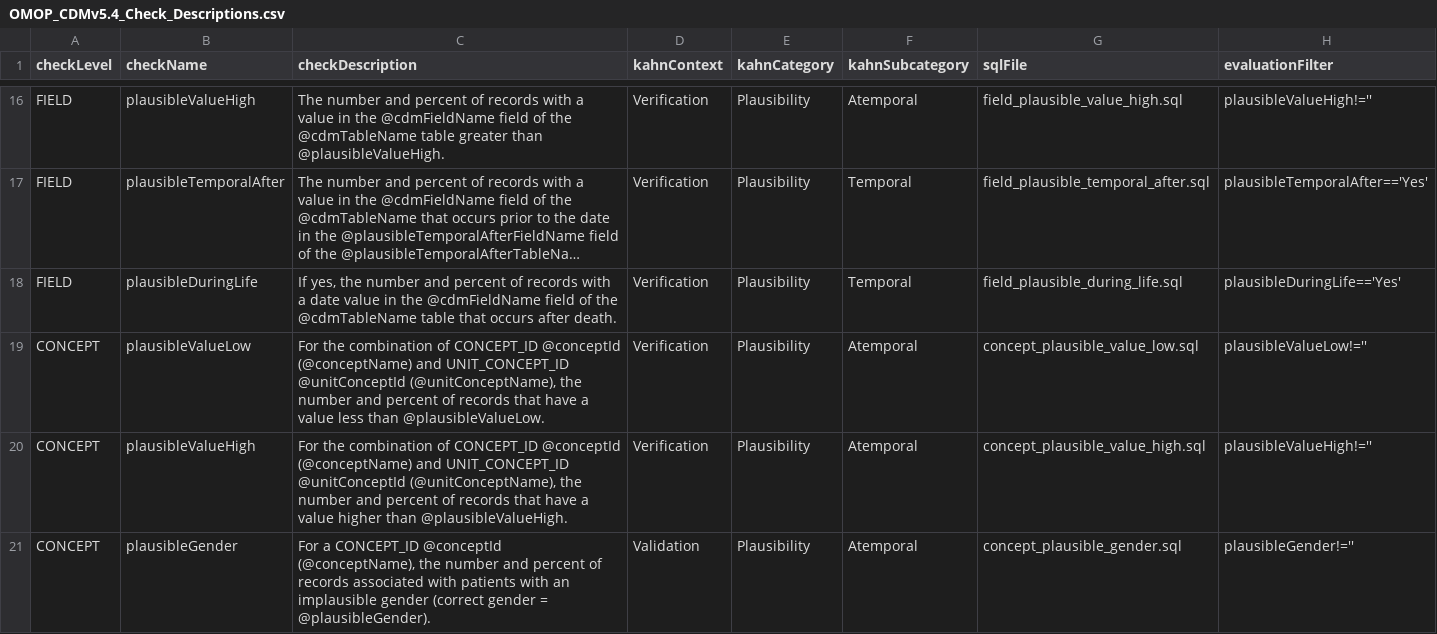
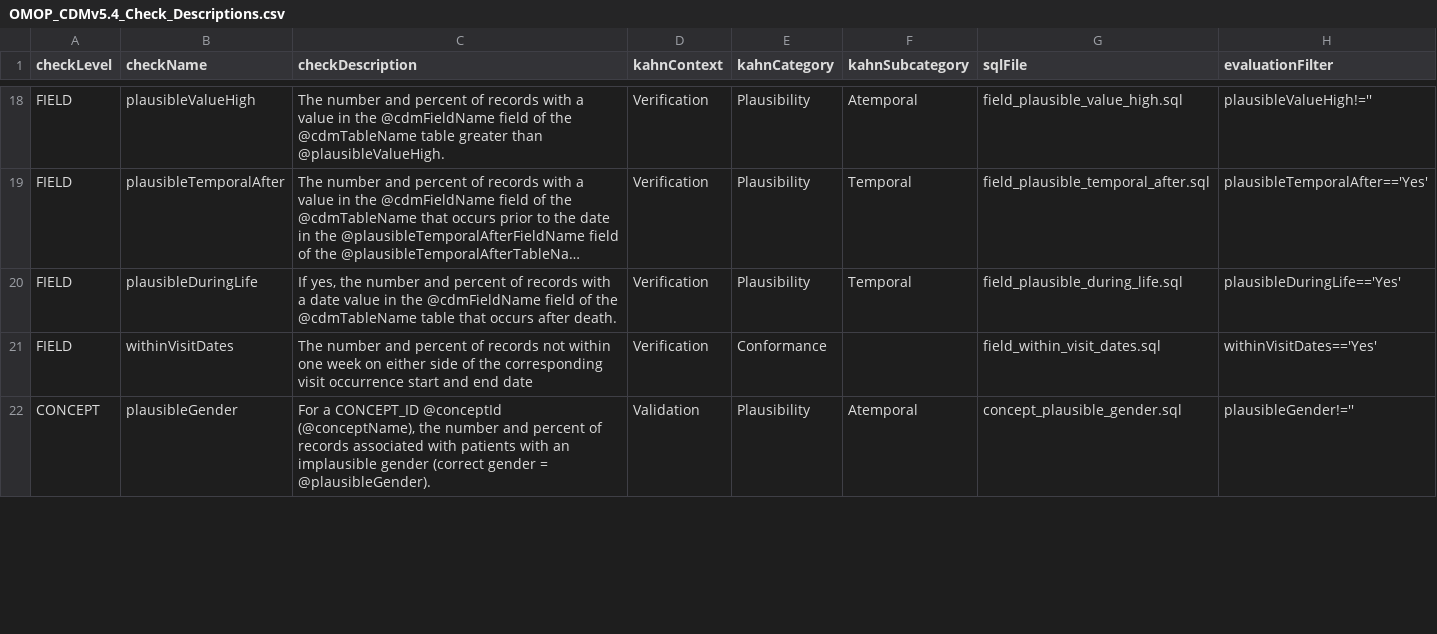
Before and after one commit to RADar-AZDelta/Rabbit-in-a-Blender, a CSV file: src/riab/dqd/csv/OMOP_CDMv5.4_Check_Descriptions.csv, drawn as a sheet; only a part is shown, gaps mark what is left out; long unchanged cells end in …; removed rows and columns are numbered as before the commit, all else as after; the diff covers the shown part only; the diff names each change by its address in the sheet, - before the commit and + after, or states it on an @@ line.

```diff
--- a/src/riab/dqd/csv/OMOP_CDMv5.4_Check_Descriptions.csv
+++ b/src/riab/dqd/csv/OMOP_CDMv5.4_Check_Descriptions.csv
-row 19: CONCEPT | plausibleValueLow | For the combination of CONCEPT_ID @conceptId (@conceptName) and UNIT_CONCEPT_ID @unitConceptId (@unitConceptName), the number and percent of records that have a value less than @plausibleValueLow. | Verification | Plausibility | Atemporal | concept_plausible_value_low.sql | plausibleValueLow!=''
-row 20: CONCEPT | plausibleValueHigh | For the combination of CONCEPT_ID @conceptId (@conceptName) and UNIT_CONCEPT_ID @unitConceptId (@unitConceptName), the number and percent of records that have a value higher than @plausibleValueHigh. | Verification | Plausibility | Atemporal | concept_plausible_value_high.sql | plausibleValueHigh!=''
+row 21: FIELD | withinVisitDates | The number and percent of records not within one week on either side of the corresponding visit occurrence start and end date | Verification | Conformance |  | field_within_visit_dates.sql | withinVisitDates=='Yes'
```
Also changed, not shown: 3 added rows and 1 edited cell elsewhere in this file, src/riab/dqd/csv/OMOP_CDMv5.4_Field_Level.csv, src/riab/dqd/csv/OMOP_CDMv5.4_Table_Level.csv, 48 other files.
